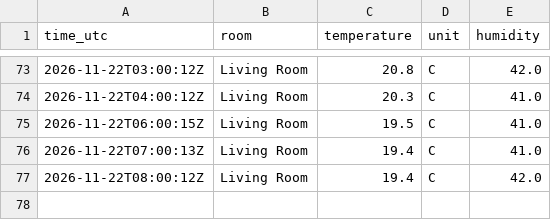
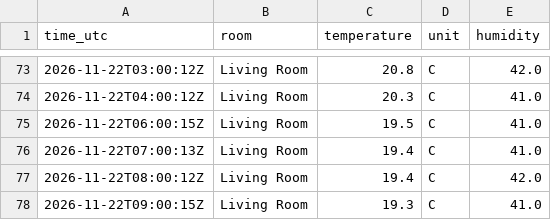
Before and after one commit to EidenGarcia/homepod-climate-log, a CSV file: readings.csv, drawn as a sheet; only a part is shown, gaps mark what is left out; the diff names each change by its address in the sheet, - before the commit and + after, or states it on an @@ line.

```diff
--- a/readings.csv
+++ b/readings.csv
+row 78: 2026-11-22T09:00:15Z | Living Room | 19.3 | C | 41.0
```
